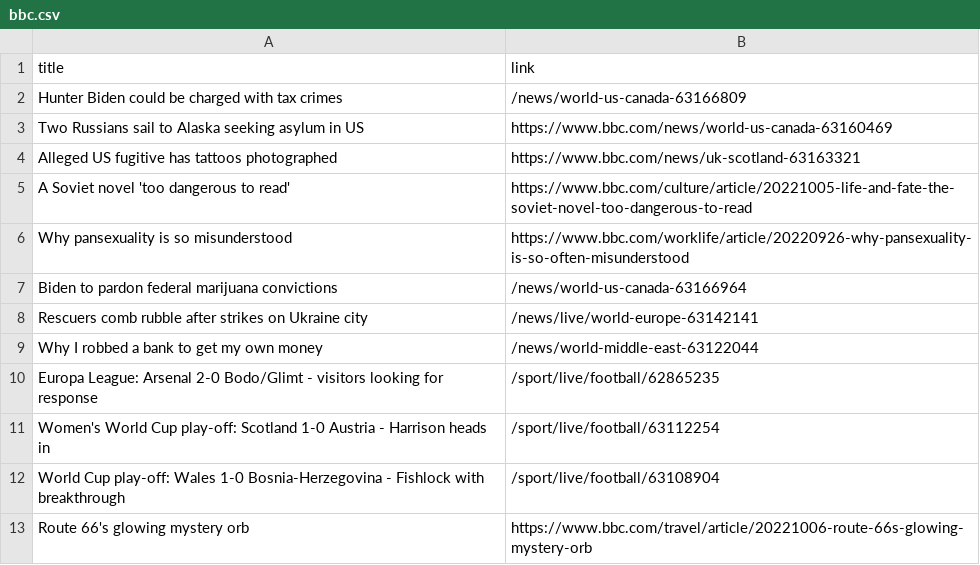
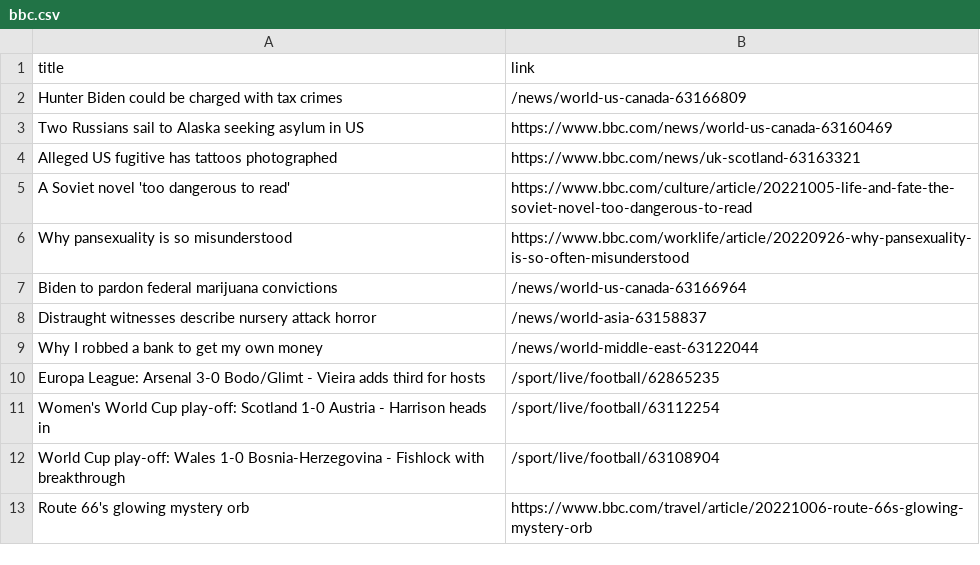
Before and after one commit to carolinaszv/automatic-scraper-bbc, a CSV file: bbc.csv, drawn as a sheet; only a part is shown.

```diff
--- a/bbc.csv
+++ b/bbc.csv
@@ -7,5 +7,5 @@ Why pansexuality is so misunderstood,https://www.bbc.com/worklife/article/202209
 Biden to pardon federal marijuana convictions,/news/world-us-canada-63166964
-Rescuers comb rubble after strikes on Ukraine city,/news/live/world-europe-63142141
+Distraught witnesses describe nursery attack horror,/news/world-asia-63158837
 Why I robbed a bank to get my own money,/news/world-middle-east-63122044
-Europa League: Arsenal 2-0 Bodo/Glimt - visitors looking for response,/sport/live/football/62865235
+Europa League: Arsenal 3-0 Bodo/Glimt - Vieira adds third for hosts,/sport/live/football/62865235
 Women's World Cup play-off: Scotland 1-0 Austria - Harrison heads in,/sport/live/football/63112254
```
